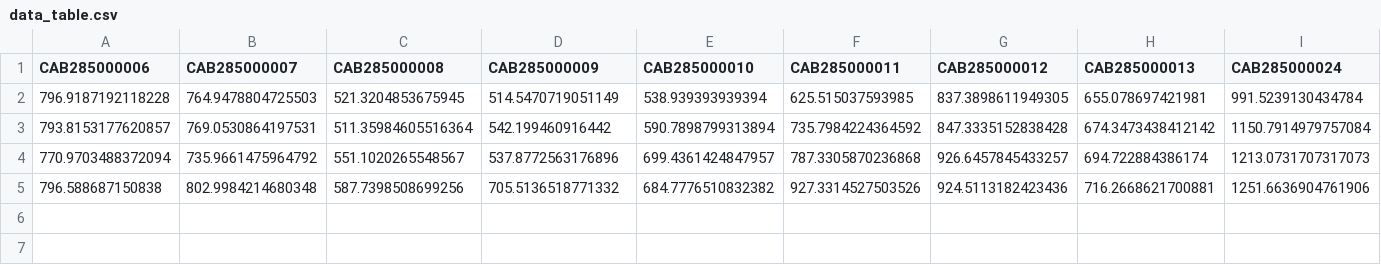
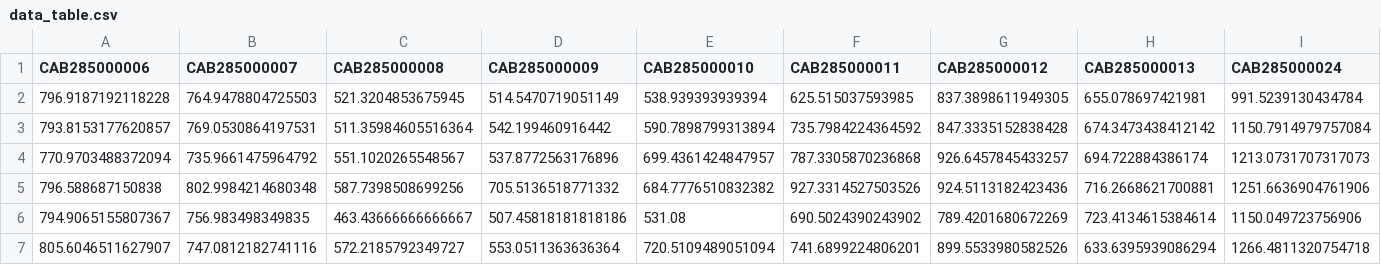
Before and after one commit to jwo29/Sangmyung-BigData-Team-unnamed, a CSV file: csv/data_table.csv, drawn as a sheet; only a part is shown; rows hold the shown columns only; the diff names each change by its address in the sheet, - before the commit and + after, or states it on an @@ line.

Commit message:
Add files via upload

```diff
--- a/csv/data_table.csv
+++ b/csv/data_table.csv
+row 6: 794.9065155807367 | 756.983498349835 | 463.43666666666667 | 507.45818181818186 | 531.08 | 690.5024390243902 | 789.4201680672269 | 723.4134615384614 | 1150.049723756906
+row 7: 805.6046511627907 | 747.0812182741116 | 572.2185792349727 | 553.0511363636364 | 720.5109489051094 | 741.6899224806201 | 899.5533980582526 | 633.6395939086294 | 1266.4811320754718
```
